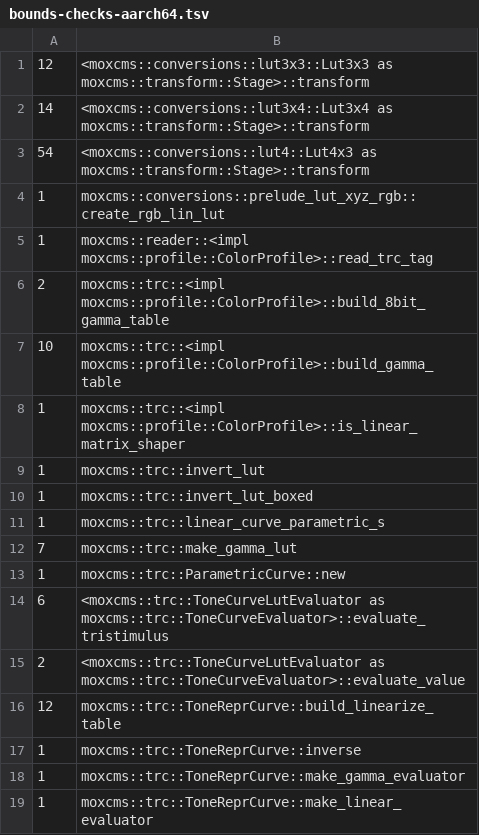
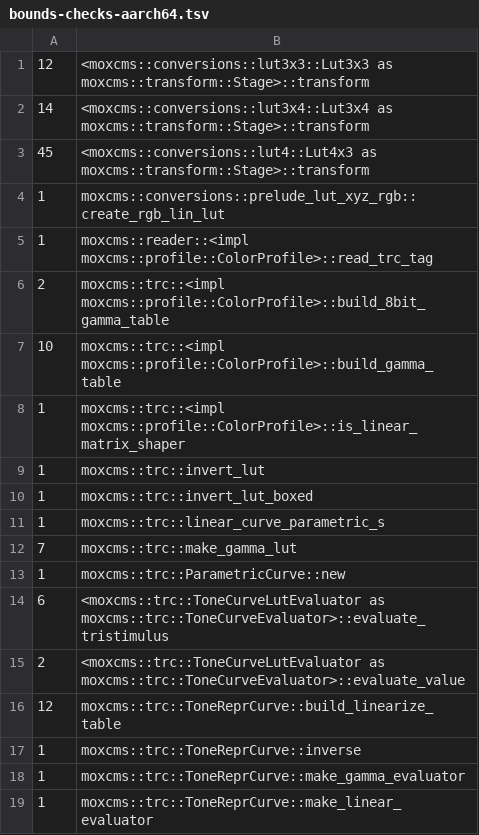
Before and after one commit to lilith/moxcms, a TSV file: ci/asm-audit/bounds-checks-aarch64.tsv, drawn as a sheet.

```diff
--- a/ci/asm-audit/bounds-checks-aarch64.tsv
+++ b/ci/asm-audit/bounds-checks-aarch64.tsv
@@ -2,3 +2,3 @@
 14	<moxcms::conversions::lut3x4::Lut3x4 as moxcms::transform::Stage>::transform
-54	<moxcms::conversions::lut4::Lut4x3 as moxcms::transform::Stage>::transform
+45	<moxcms::conversions::lut4::Lut4x3 as moxcms::transform::Stage>::transform
 1	moxcms::conversions::prelude_lut_xyz_rgb::create_rgb_lin_lut
```
Also changed, not shown: ci/asm-audit/bounds-checks-x86.tsv, 1 other file.
